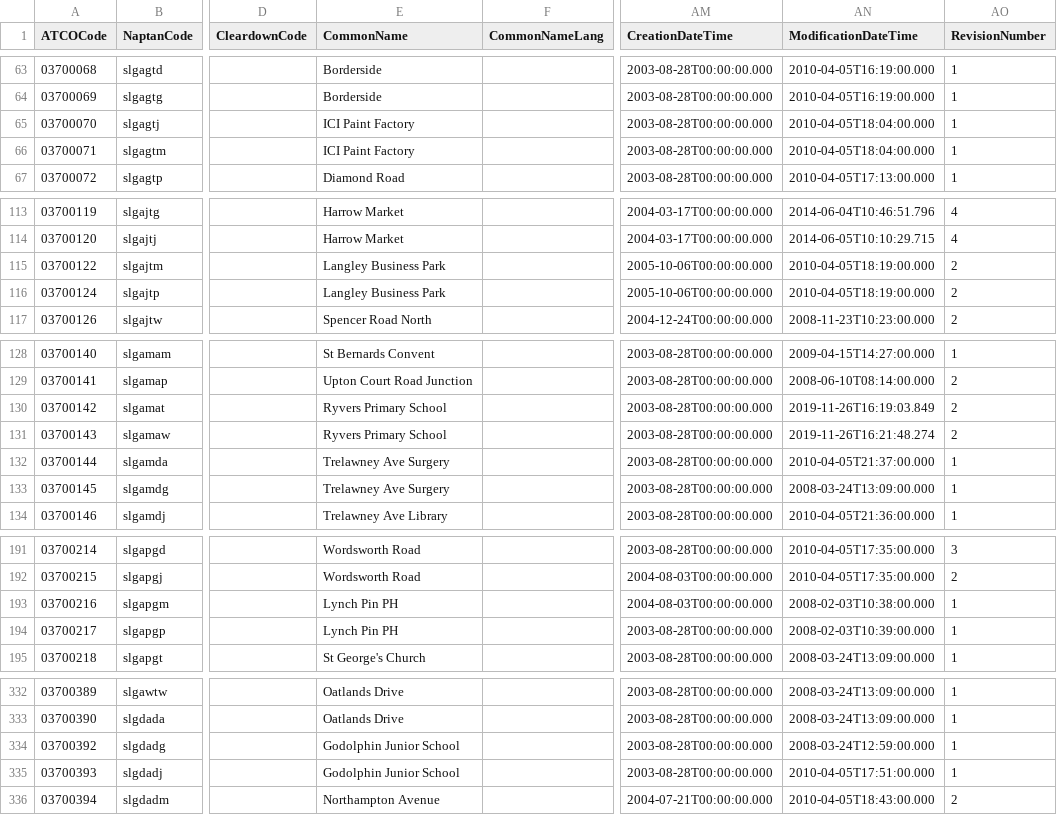
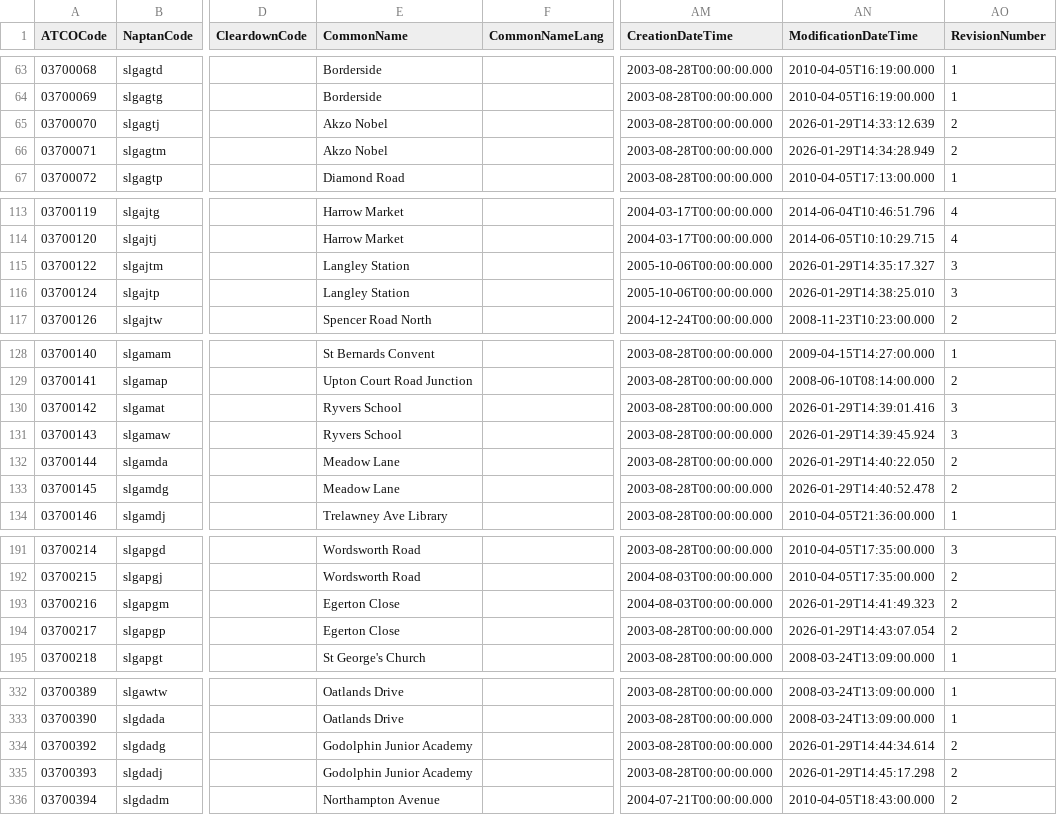
Before and after one commit to ldjb/naptan-nptg-history, a CSV file: 037Stops.csv, drawn as a sheet; only a part is shown, gaps mark what is left out; the diff covers the shown part only; the diff names each change by its address in the sheet, - before the commit and + after, or states it on an @@ line.

```diff
--- a/037Stops.csv
+++ b/037Stops.csv
-E65:E66 (CommonName): ICI Paint Factory
+E65:E66 (CommonName): Akzo Nobel
-AN65 (ModificationDateTime): 2010-04-05T18:04:00.000
+AN65 (ModificationDateTime): 2026-01-29T14:33:12.639
-AO65:AO66 (RevisionNumber): 1
+AO65:AO66 (RevisionNumber): 2
-AN66 (ModificationDateTime): 2010-04-05T18:04:00.000
+AN66 (ModificationDateTime): 2026-01-29T14:34:28.949
-E115:E116 (CommonName): Langley Business Park
+E115:E116 (CommonName): Langley Station
-AN115 (ModificationDateTime): 2010-04-05T18:19:00.000
+AN115 (ModificationDateTime): 2026-01-29T14:35:17.327
-AO115:AO116 (RevisionNumber): 2
+AO115:AO116 (RevisionNumber): 3
-AN116 (ModificationDateTime): 2010-04-05T18:19:00.000
+AN116 (ModificationDateTime): 2026-01-29T14:38:25.010
-E130:E131 (CommonName): Ryvers Primary School
+E130:E131 (CommonName): Ryvers School
-AN130 (ModificationDateTime): 2019-11-26T16:19:03.849
+AN130 (ModificationDateTime): 2026-01-29T14:39:01.416
-AO130:AO131 (RevisionNumber): 2
+AO130:AO131 (RevisionNumber): 3
-AN131 (ModificationDateTime): 2019-11-26T16:21:48.274
+AN131 (ModificationDateTime): 2026-01-29T14:39:45.924
-E132:E133 (CommonName): Trelawney Ave Surgery
+E132:E133 (CommonName): Meadow Lane
-AN132 (ModificationDateTime): 2010-04-05T21:37:00.000
+AN132 (ModificationDateTime): 2026-01-29T14:40:22.050
-AO132:AO133 (RevisionNumber): 1
+AO132:AO133 (RevisionNumber): 2
-AN133 (ModificationDateTime): 2008-03-24T13:09:00.000
+AN133 (ModificationDateTime): 2026-01-29T14:40:52.478
-E193:E194 (CommonName): Lynch Pin PH
+E193:E194 (CommonName): Egerton Close
-AN193 (ModificationDateTime): 2008-02-03T10:38:00.000
+AN193 (ModificationDateTime): 2026-01-29T14:41:49.323
-AO193:AO194 (RevisionNumber): 1
+AO193:AO194 (RevisionNumber): 2
-AN194 (ModificationDateTime): 2008-02-03T10:39:00.000
+AN194 (ModificationDateTime): 2026-01-29T14:43:07.054
-E334:E335 (CommonName): Godolphin Junior School
+E334:E335 (CommonName): Godolphin Junior Academy
-AN334 (ModificationDateTime): 2008-03-24T12:59:00.000
+AN334 (ModificationDateTime): 2026-01-29T14:44:34.614
-AO334:AO335 (RevisionNumber): 1
+AO334:AO335 (RevisionNumber): 2
-AN335 (ModificationDateTime): 2010-04-05T17:51:00.000
+AN335 (ModificationDateTime): 2026-01-29T14:45:17.298
```
Also changed, not shown: 18 edited cells elsewhere in this file, 260Stops.csv, 310Stops.csv, 24 other files.
